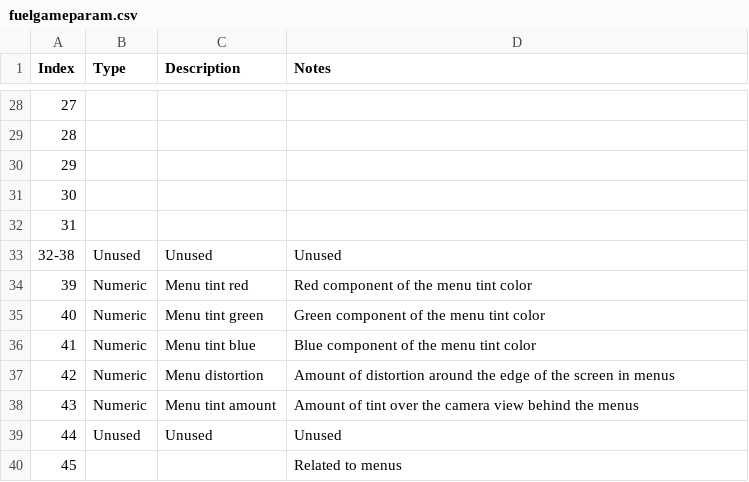
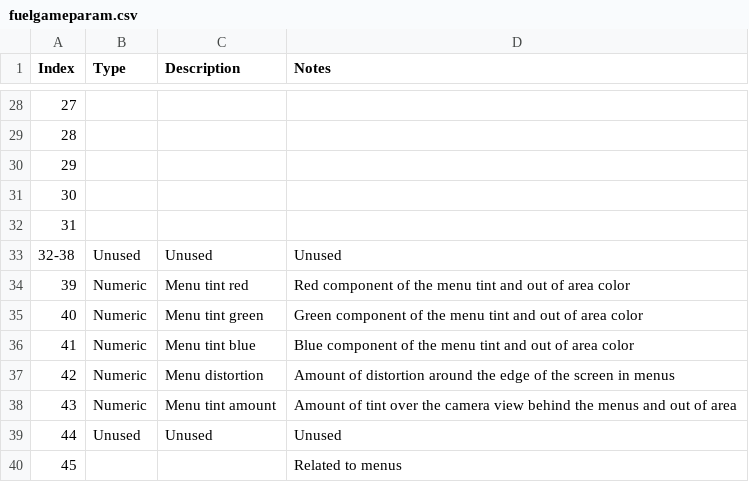
Before and after one commit to widberg/fmtk, a CSV file: docs/source/_files/fuelgameparam.csv, drawn as a sheet; only a part is shown, gaps mark what is left out.

```diff
--- a/docs/source/_files/fuelgameparam.csv
+++ b/docs/source/_files/fuelgameparam.csv
@@ -33,7 +33,7 @@ Index,Type,Description,Notes
 32-38,Unused,Unused,Unused
-39,Numeric,Menu tint red,Red component of the menu tint color
-40,Numeric,Menu tint green,Green component of the menu tint color
-41,Numeric,Menu tint blue,Blue component of the menu tint color
+39,Numeric,Menu tint red,Red component of the menu tint and out of area color
+40,Numeric,Menu tint green,Green component of the menu tint and out of area color
+41,Numeric,Menu tint blue,Blue component of the menu tint and out of area color
 42,Numeric,Menu distortion,Amount of distortion around the edge of the screen in menus
-43,Numeric,Menu tint amount,Amount of tint over the camera view behind the menus
+43,Numeric,Menu tint amount,Amount of tint over the camera view behind the menus and out of area
 44,Unused,Unused,Unused
```
Also changed, not shown: docs/source/_files/fuelvehicleparam.csv, 28 other files.
